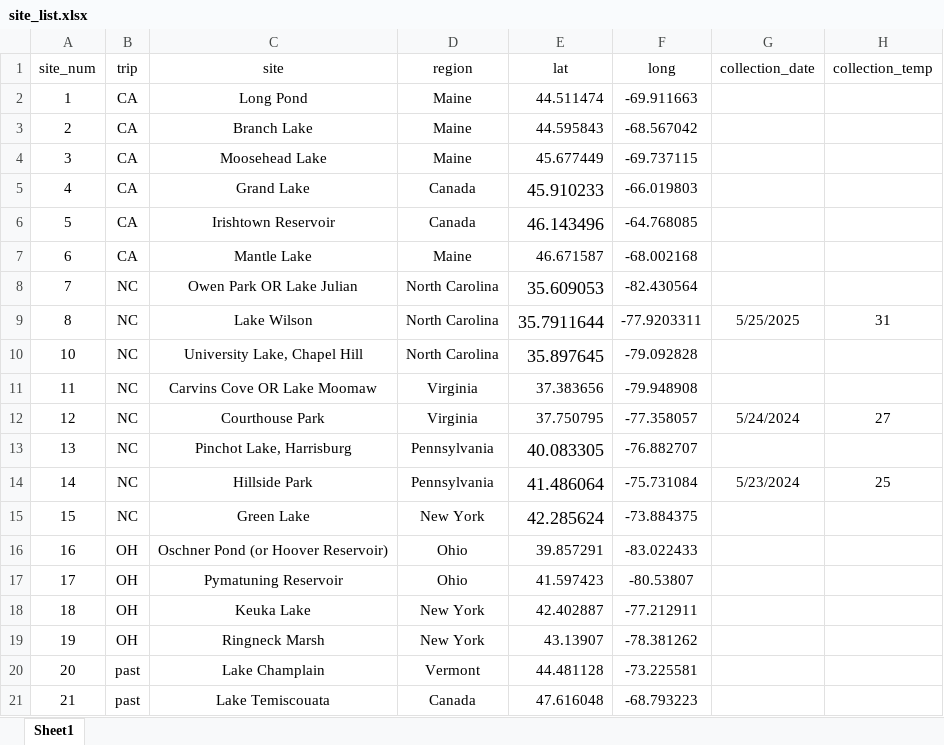
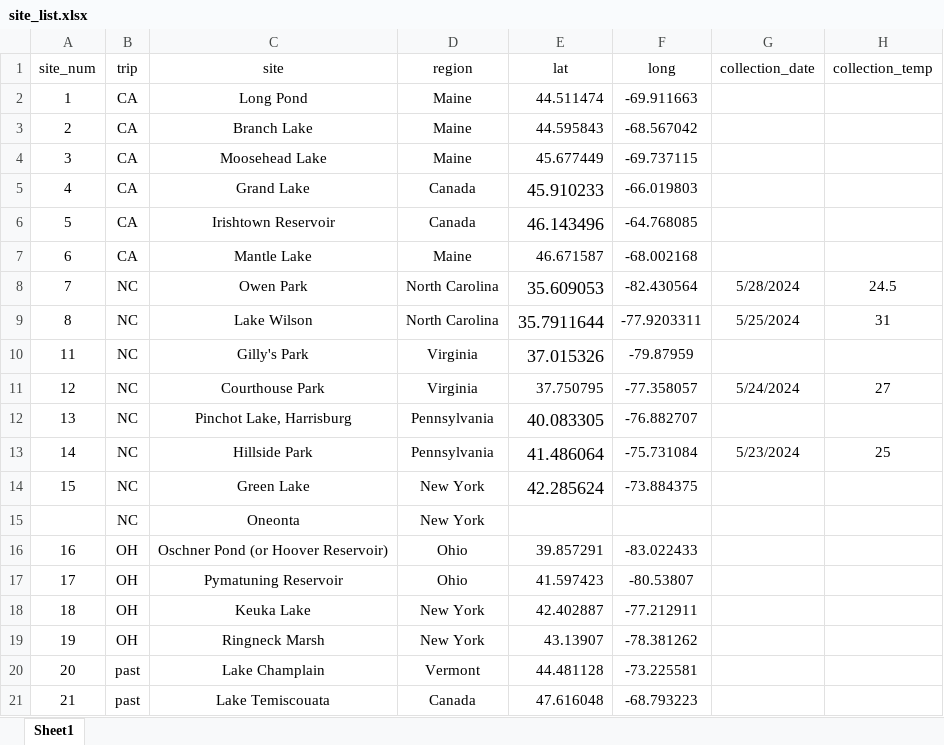
Before and after one commit to ZoopEcoEvo/diapt_ctmax_survey, an Excel workbook: Raw_data/site_list.xlsx, sheet Sheet1, drawn as a sheet; only a part is shown; values as stored, in another font and other column widths than the file's, no borders; removed rows and columns are numbered as before the commit, all else as after; the diff names each change by its address in the sheet, - before the commit and + after, or states it on an @@ line.

```diff
--- a/Raw_data/site_list.xlsx (sheet Sheet1)
+++ b/Raw_data/site_list.xlsx (sheet Sheet1)
-C8 (site): Owen Park OR Lake Julian
+C8 (site): Owen Park
-G8 (collection_date): (empty)
+G8 (collection_date): 5/28/2024
-H8 (collection_temp): (empty)
+H8 (collection_temp): 24.5
-G9 (collection_date): 5/25/2025
+G9 (collection_date): 5/25/2024
-row 10: 10 | NC | University Lake, Chapel Hill | North Carolina | 35.897645 | -79.092828
-C10 (site): Carvins Cove OR Lake Moomaw
+C10 (site): Gilly's Park
-E10 (lat): 37.383656
+E10 (lat): 37.015326
@@ E10 text size: larger @@
-F10 (long): -79.948908
+F10 (long): -79.87959
+row 15:  | NC | Oneonta | New York
```
Also changed, not shown: Background/itineraries.xlsx, 20 other files.
